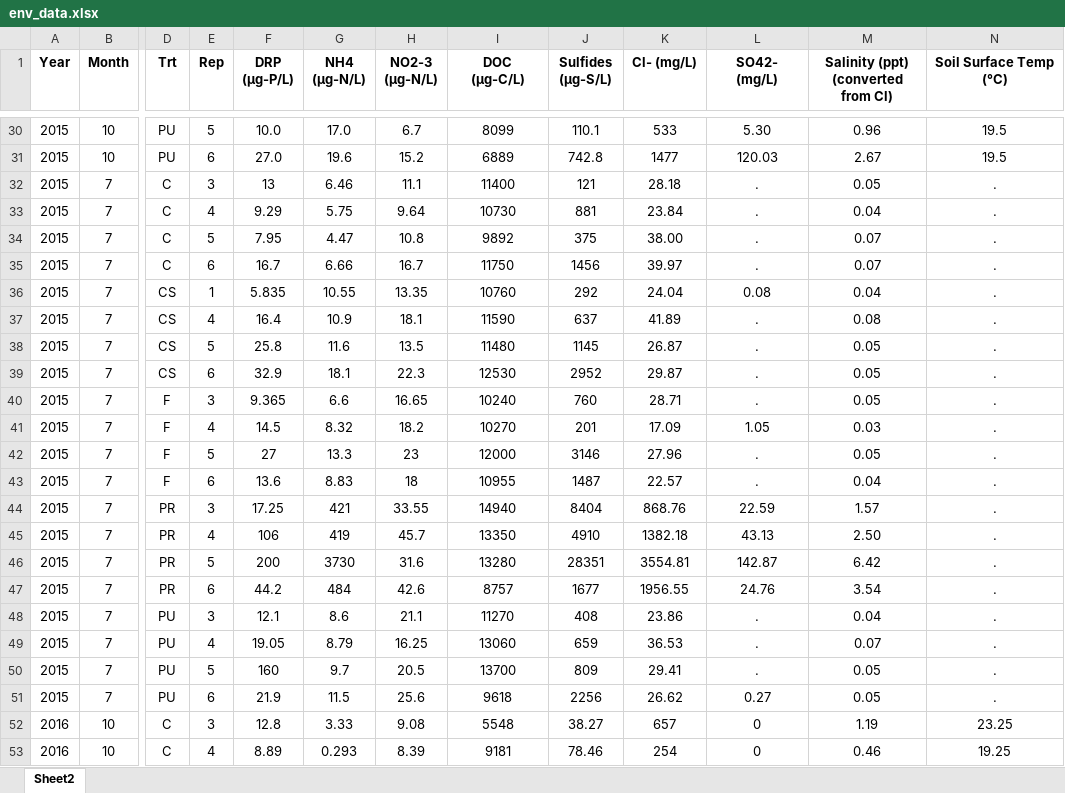
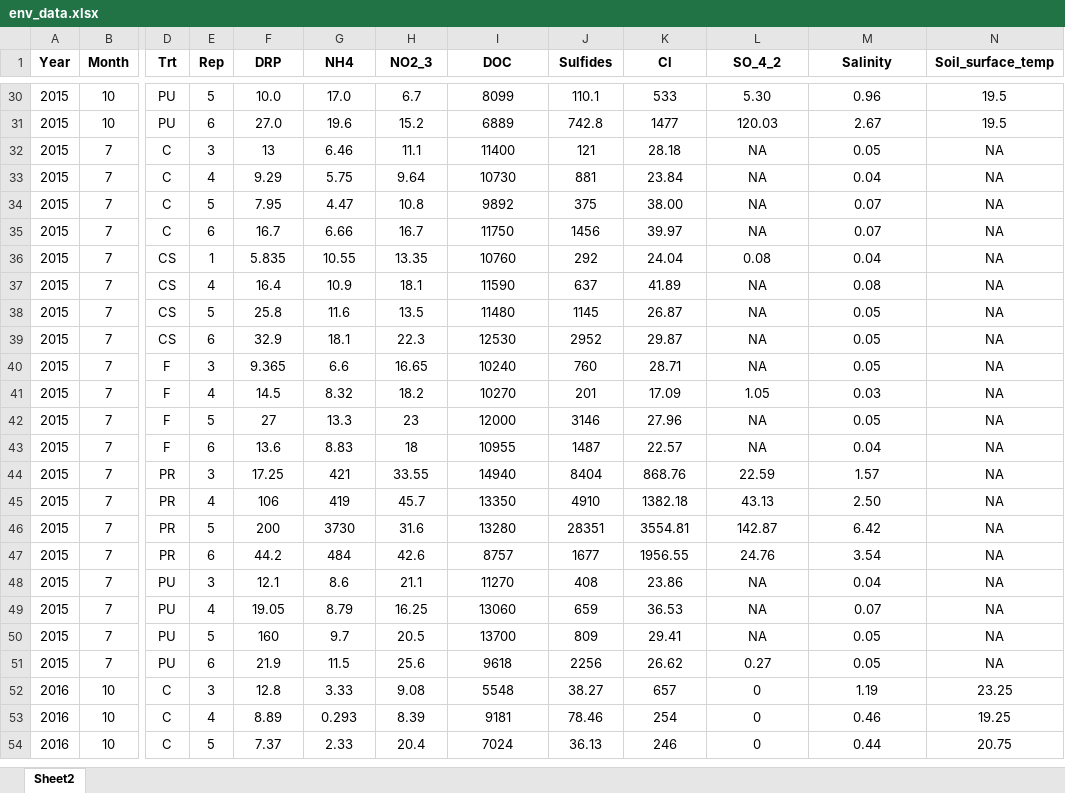
Before and after one commit to LennonLab/MicroMarsh, an Excel workbook: data/env_data.xlsx, sheet Sheet2, drawn as a sheet; only a part is shown, gaps mark what is left out; the shorter side is filled out with more unchanged rows; values as stored, in another font and other column widths than the file's, no borders; ↵ is a line break in a cell; the diff covers the shown part only; the diff names each change by its address in the sheet, - before the commit and + after, or states it on an @@ line.

```diff
--- a/data/env_data.xlsx (sheet Sheet2)
+++ b/data/env_data.xlsx (sheet Sheet2)
-F1: DRP ↵ (µg-P/L)
+F1: DRP
-G1: NH4 ↵ (µg-N/L)
+G1: NH4
-H1: NO2-3 ↵ (µg-N/L)
+H1: NO2_3
-I1: DOC (μg-C/L)
+I1: DOC
-J1: Sulfides (µg-S/L)
+J1: Sulfides
-K1: Cl- (mg/L)
+K1: Cl
-L1: SO42- (mg/L)
+L1: SO_4_2
-M1: Salinity (ppt) (converted from Cl)
+M1: Salinity
-N1: Soil Surface Temp (°C)
+N1: Soil_surface_temp
-L32:L35 (SO_4_2): .
+L32:L35 (SO_4_2): NA
-N32:N51 (Soil_surface_temp): .
+N32:N51 (Soil_surface_temp): NA
-L37:L40 (SO_4_2): .
+L37:L40 (SO_4_2): NA
-L42:L43 (SO_4_2): .
+L42:L43 (SO_4_2): NA
-L48:L50 (SO_4_2): .
+L48:L50 (SO_4_2): NA
```
Also changed, not shown: 30 edited cells elsewhere in this sheet, 7 other files.
